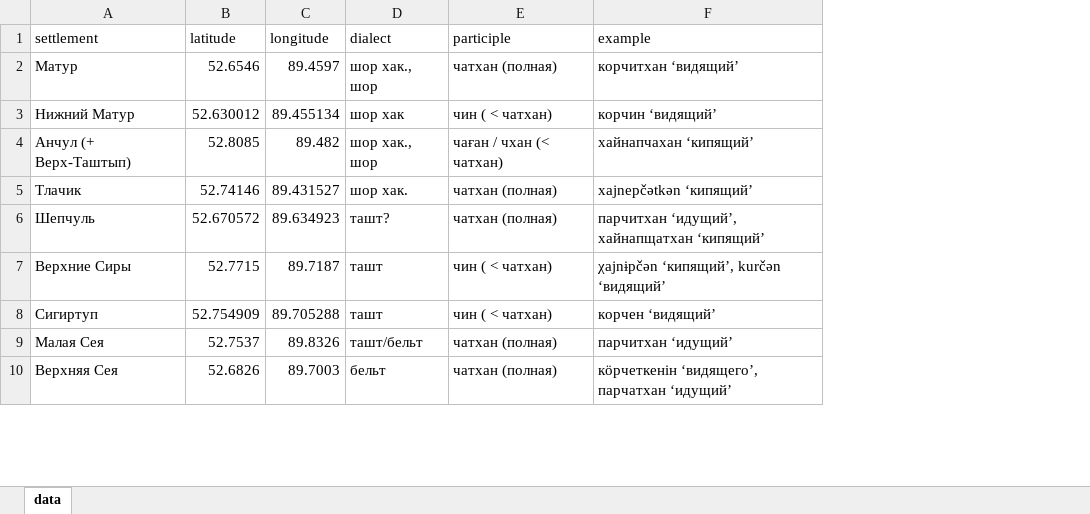
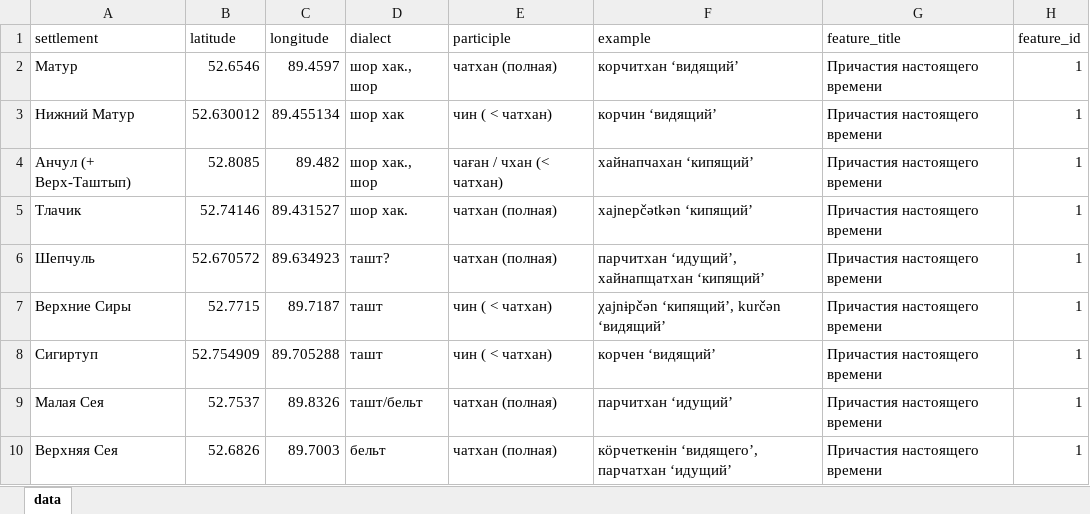
Before and after one commit to agricolamz/khakas_maps, an Excel workbook: data.xlsx, sheet data, drawn as a sheet; only a part is shown; values as stored, in another font and other column widths than the file's, no borders; the diff names each change by its address in the sheet, - before the commit and + after, or states it on an @@ line.

Commit message:
update

```diff
--- a/data.xlsx (sheet data)
+++ b/data.xlsx (sheet data)
+column G (feature_title), rows 2-10: all Причастия настоящего времени
+column H (feature_id), rows 2-10: all 1
```
